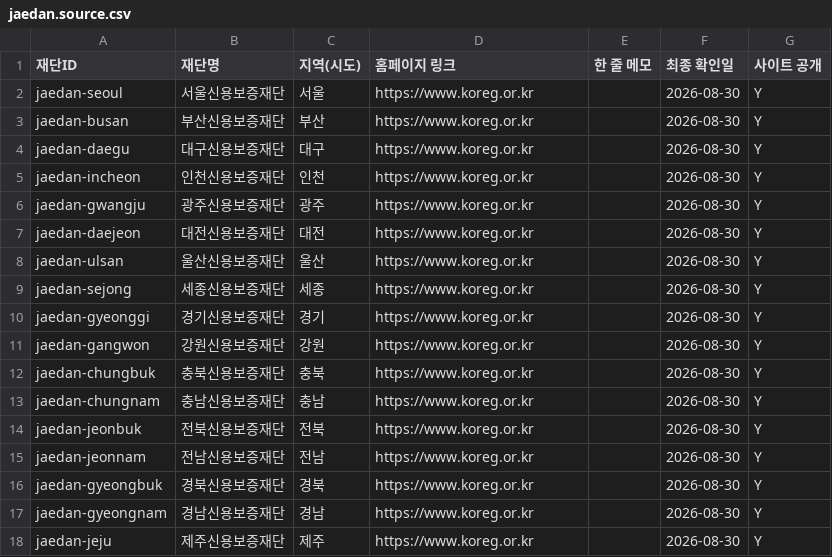
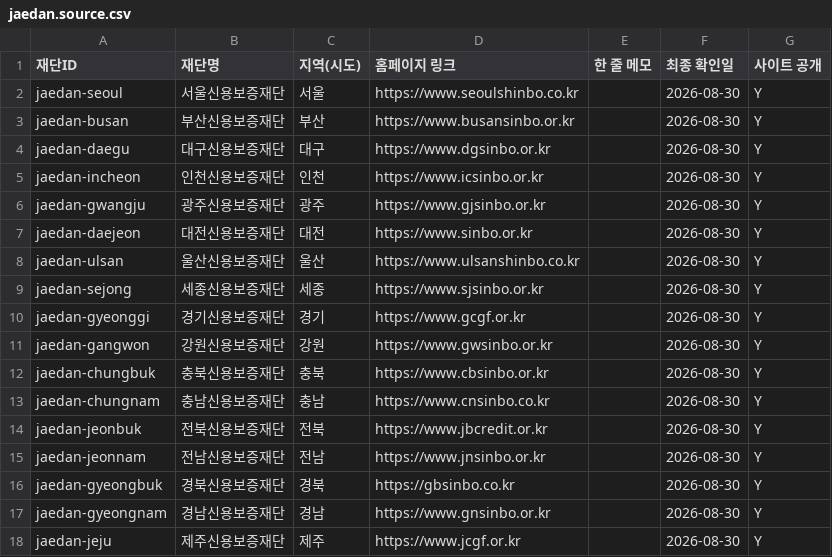
Before and after one commit to bkcow90-hue/bmaker-site, a CSV file: data/jaedan.source.csv, drawn as a sheet.

```diff
--- a/data/jaedan.source.csv
+++ b/data/jaedan.source.csv
@@ -1,18 +1,18 @@
 재단ID,재단명,지역(시도),홈페이지 링크,한 줄 메모,최종 확인일,사이트 공개
-jaedan-seoul,서울신용보증재단,서울,https://www.koreg.or.kr,,2026-08-30,Y
-jaedan-busan,부산신용보증재단,부산,https://www.koreg.or.kr,,2026-08-30,Y
-jaedan-daegu,대구신용보증재단,대구,https://www.koreg.or.kr,,2026-08-30,Y
-jaedan-incheon,인천신용보증재단,인천,https://www.koreg.or.kr,,2026-08-30,Y
-jaedan-gwangju,광주신용보증재단,광주,https://www.koreg.or.kr,,2026-08-30,Y
-jaedan-daejeon,대전신용보증재단,대전,https://www.koreg.or.kr,,2026-08-30,Y
-jaedan-ulsan,울산신용보증재단,울산,https://www.koreg.or.kr,,2026-08-30,Y
-jaedan-sejong,세종신용보증재단,세종,https://www.koreg.or.kr,,2026-08-30,Y
-jaedan-gyeonggi,경기신용보증재단,경기,https://www.koreg.or.kr,,2026-08-30,Y
-jaedan-gangwon,강원신용보증재단,강원,https://www.koreg.or.kr,,2026-08-30,Y
-jaedan-chungbuk,충북신용보증재단,충북,https://www.koreg.or.kr,,2026-08-30,Y
-jaedan-chungnam,충남신용보증재단,충남,https://www.koreg.or.kr,,2026-08-30,Y
-jaedan-jeonbuk,전북신용보증재단,전북,https://www.koreg.or.kr,,2026-08-30,Y
-jaedan-jeonnam,전남신용보증재단,전남,https://www.koreg.or.kr,,2026-08-30,Y
-jaedan-gyeongbuk,경북신용보증재단,경북,https://www.koreg.or.kr,,2026-08-30,Y
-jaedan-gyeongnam,경남신용보증재단,경남,https://www.koreg.or.kr,,2026-08-30,Y
-jaedan-jeju,제주신용보증재단,제주,https://www.koreg.or.kr,,2026-08-30,Y
+jaedan-seoul,서울신용보증재단,서울,https://www.seoulshinbo.co.kr,,2026-08-30,Y
+jaedan-busan,부산신용보증재단,부산,https://www.busansinbo.or.kr,,2026-08-30,Y
+jaedan-daegu,대구신용보증재단,대구,https://www.dgsinbo.or.kr,,2026-08-30,Y
+jaedan-incheon,인천신용보증재단,인천,https://www.icsinbo.or.kr,,2026-08-30,Y
+jaedan-gwangju,광주신용보증재단,광주,https://www.gjsinbo.or.kr,,2026-08-30,Y
+jaedan-daejeon,대전신용보증재단,대전,https://www.sinbo.or.kr,,2026-08-30,Y
+jaedan-ulsan,울산신용보증재단,울산,https://www.ulsanshinbo.co.kr,,2026-08-30,Y
+jaedan-sejong,세종신용보증재단,세종,https://www.sjsinbo.or.kr,,2026-08-30,Y
+jaedan-gyeonggi,경기신용보증재단,경기,https://www.gcgf.or.kr,,2026-08-30,Y
+jaedan-gangwon,강원신용보증재단,강원,https://www.gwsinbo.or.kr,,2026-08-30,Y
+jaedan-chungbuk,충북신용보증재단,충북,https://www.cbsinbo.or.kr,,2026-08-30,Y
+jaedan-chungnam,충남신용보증재단,충남,https://www.cnsinbo.co.kr,,2026-08-30,Y
+jaedan-jeonbuk,전북신용보증재단,전북,https://www.jbcredit.or.kr,,2026-08-30,Y
+jaedan-jeonnam,전남신용보증재단,전남,https://www.jnsinbo.or.kr,,2026-08-30,Y
+jaedan-gyeongbuk,경북신용보증재단,경북,https://gbsinbo.co.kr,,2026-08-30,Y
+jaedan-gyeongnam,경남신용보증재단,경남,https://www.gnsinbo.or.kr,,2026-08-30,Y
+jaedan-jeju,제주신용보증재단,제주,https://www.jcgf.or.kr,,2026-08-30,Y
```
Also changed, not shown: 19 other files.
